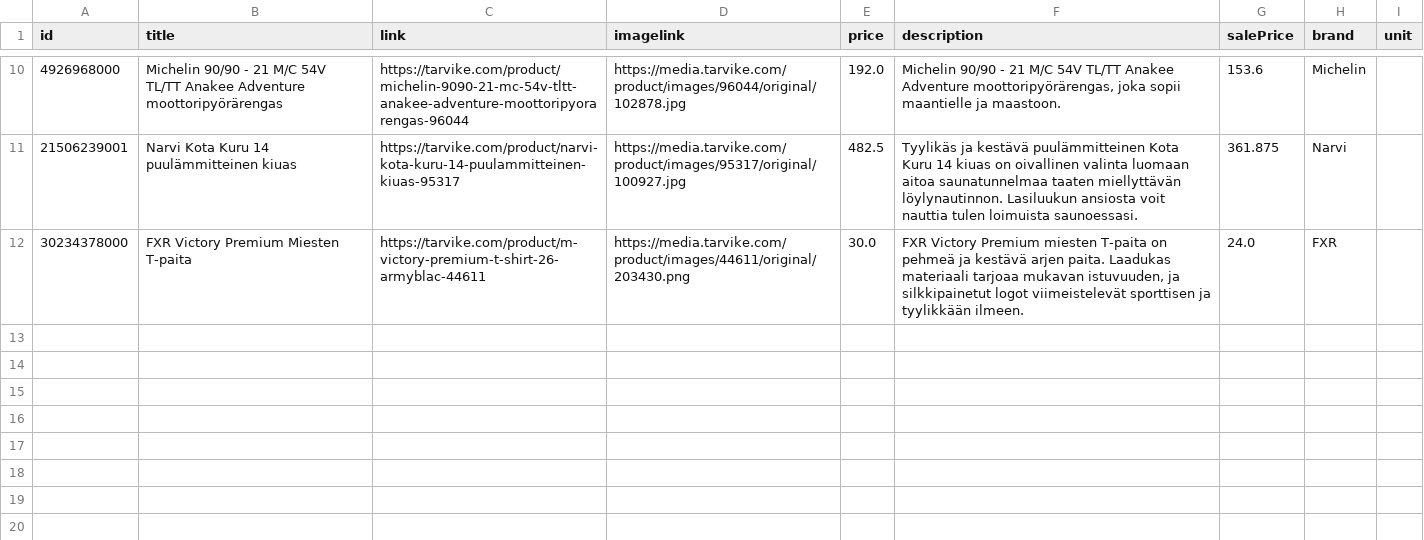
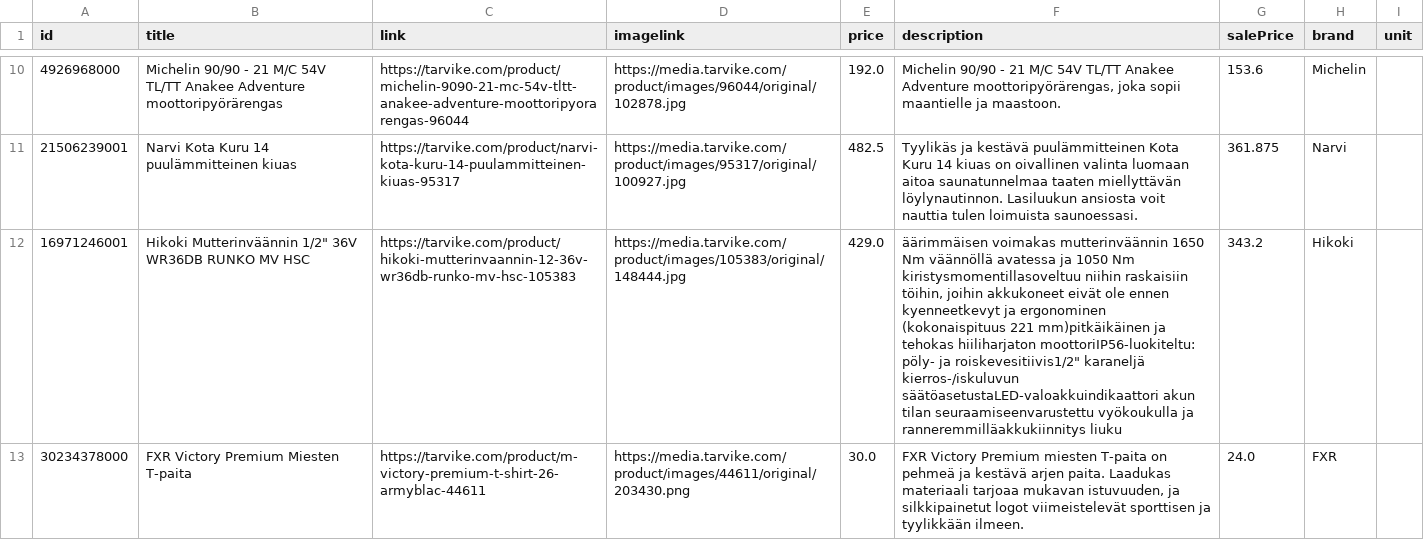
Before and after one commit to TarvikeTT/almadynamo, a CSV file: tarvike_tarjoukset.csv, drawn as a sheet; only a part is shown, gaps mark what is left out; the diff names each change by its address in the sheet, - before the commit and + after, or states it on an @@ line.

```diff
--- a/tarvike_tarjoukset.csv
+++ b/tarvike_tarjoukset.csv
+row 12: 16971246001 | Hikoki Mutterinväännin 1/2" 36V WR36DB RUNKO MV HSC | https://tarvike.com/product/hikoki-mutterinvaannin-12-36v-wr36db-runko-mv-hsc-105383 | https://media.tarvike.com/product/images/105383/original/148444.jpg | 429.0 | äärimmäisen voimakas mutterinväännin 1650 Nm väännöllä avatessa ja 1050 Nm kiristysmomentillasoveltuu niihin raskaisiin töihin, joihin akkukoneet eivät ole ennen kyenneetkevyt ja ergonominen (kokonaispituus 221 mm)pitkäikäinen ja tehokas hiiliharjaton moottoriIP56-luokiteltu: pöly- ja roiskevesitiivis1/2" karaneljä kierros-/iskuluvun säätöasetustaLED-valoakkuindikaattori akun tilan seuraamiseenvarustettu vyökoukulla ja ranneremmilläakkukiinnitys liuku | 343.2 | Hikoki
```
Also changed, not shown: 1 other file.
